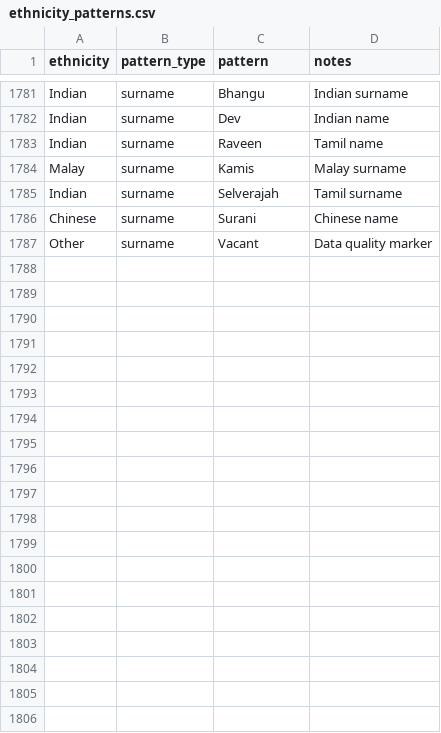
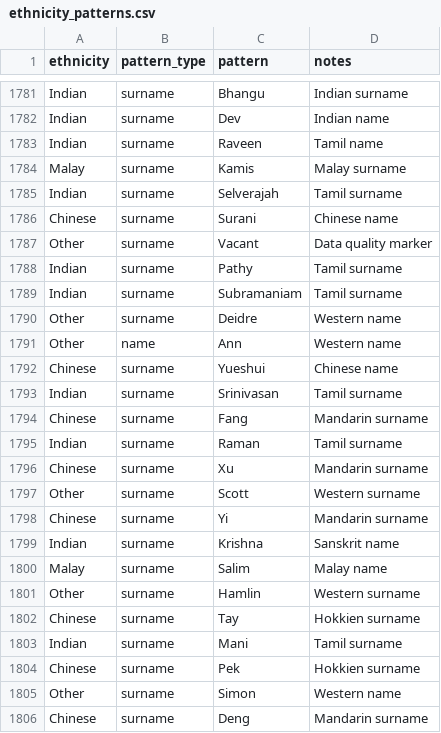
Before and after one commit to jeremychia/singapore-government-directory, a CSV file: dbt/seeds/ethnicity_patterns.csv, drawn as a sheet; only a part is shown, gaps mark what is left out.

Commit message:
feat(dbt): add ethnicity patterns batch 13, maintain Unknown at 6.9%

```diff
--- a/dbt/seeds/ethnicity_patterns.csv
+++ b/dbt/seeds/ethnicity_patterns.csv
@@ -1787 +1787,20 @@ Chinese,surname,Surani,Chinese name
 Other,surname,Vacant,Data quality marker
+Indian,surname,Pathy,Tamil surname
+Indian,surname,Subramaniam,Tamil surname
+Other,surname,Deidre,Western name
+Other,name,Ann,Western name
+Chinese,surname,Yueshui,Chinese name
+Indian,surname,Srinivasan,Tamil surname
+Chinese,surname,Fang,Mandarin surname
+Indian,surname,Raman,Tamil surname
+Chinese,surname,Xu,Mandarin surname
+Other,surname,Scott,Western surname
+Chinese,surname,Yi,Mandarin surname
+Indian,surname,Krishna,Sanskrit name
+Malay,surname,Salim,Malay name
+Other,surname,Hamlin,Western surname
+Chinese,surname,Tay,Hokkien surname
+Indian,surname,Mani,Tamil surname
+Chinese,surname,Pek,Hokkien surname
+Other,surname,Simon,Western name
+Chinese,surname,Deng,Mandarin surname
```
Also changed, not shown: 1 other file.
